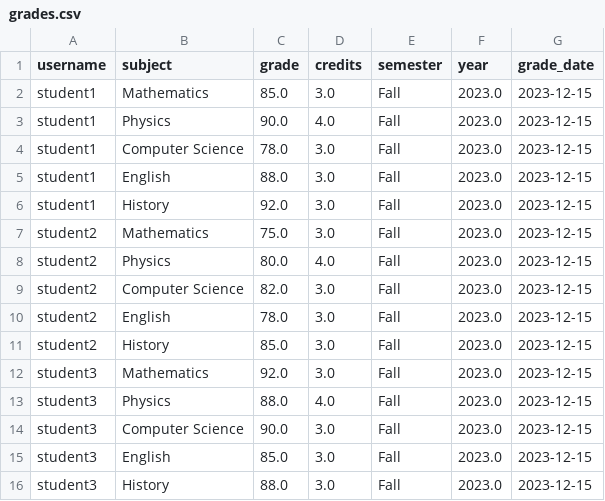
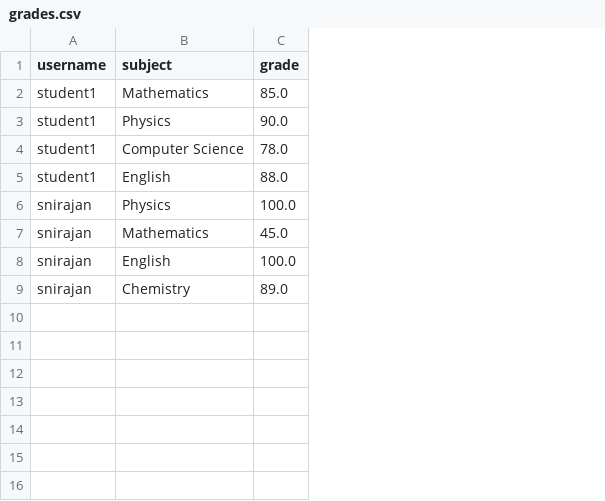
Before and after one commit to nirajan-sah/Student-Profile-Management-System, a CSV file: data/grades.csv, drawn as a sheet; removed rows and columns are numbered as before the commit, all else as after; the diff names each change by its address in the sheet, - before the commit and + after, or states it on an @@ line.

```diff
--- a/data/grades.csv
+++ b/data/grades.csv
-column D (credits), rows 2-5: 3.0 | 4.0 | 3.0 | 3.0
-column E (semester), rows 2-5: all Fall
-column F (year), rows 2-5: all 2023.0
-column G (grade_date), rows 2-5: all 2023-12-15
-row 6: student1 | History | 92.0 | 3.0 | Fall | 2023.0 | 2023-12-15
-row 7: student2 | Mathematics | 75.0 | 3.0 | Fall | 2023.0 | 2023-12-15
-row 8: student2 | Physics | 80.0 | 4.0 | Fall | 2023.0 | 2023-12-15
-row 9: student2 | Computer Science | 82.0 | 3.0 | Fall | 2023.0 | 2023-12-15
-row 10: student2 | English | 78.0 | 3.0 | Fall | 2023.0 | 2023-12-15
-row 11: student2 | History | 85.0 | 3.0 | Fall | 2023.0 | 2023-12-15
-row 12: student3 | Mathematics | 92.0 | 3.0 | Fall | 2023.0 | 2023-12-15
-row 13: student3 | Physics | 88.0 | 4.0 | Fall | 2023.0 | 2023-12-15
-row 14: student3 | Computer Science | 90.0 | 3.0 | Fall | 2023.0 | 2023-12-15
-row 15: student3 | English | 85.0 | 3.0 | Fall | 2023.0 | 2023-12-15
-row 16: student3 | History | 88.0 | 3.0 | Fall | 2023.0 | 2023-12-15
+row 6: snirajan | Physics | 100.0
+row 7: snirajan | Mathematics | 45.0
+row 8: snirajan | English | 100.0
+row 9: snirajan | Chemistry | 89.0
```
Also changed, not shown: data/eca.csv, data/users.csv, 14 other files.
